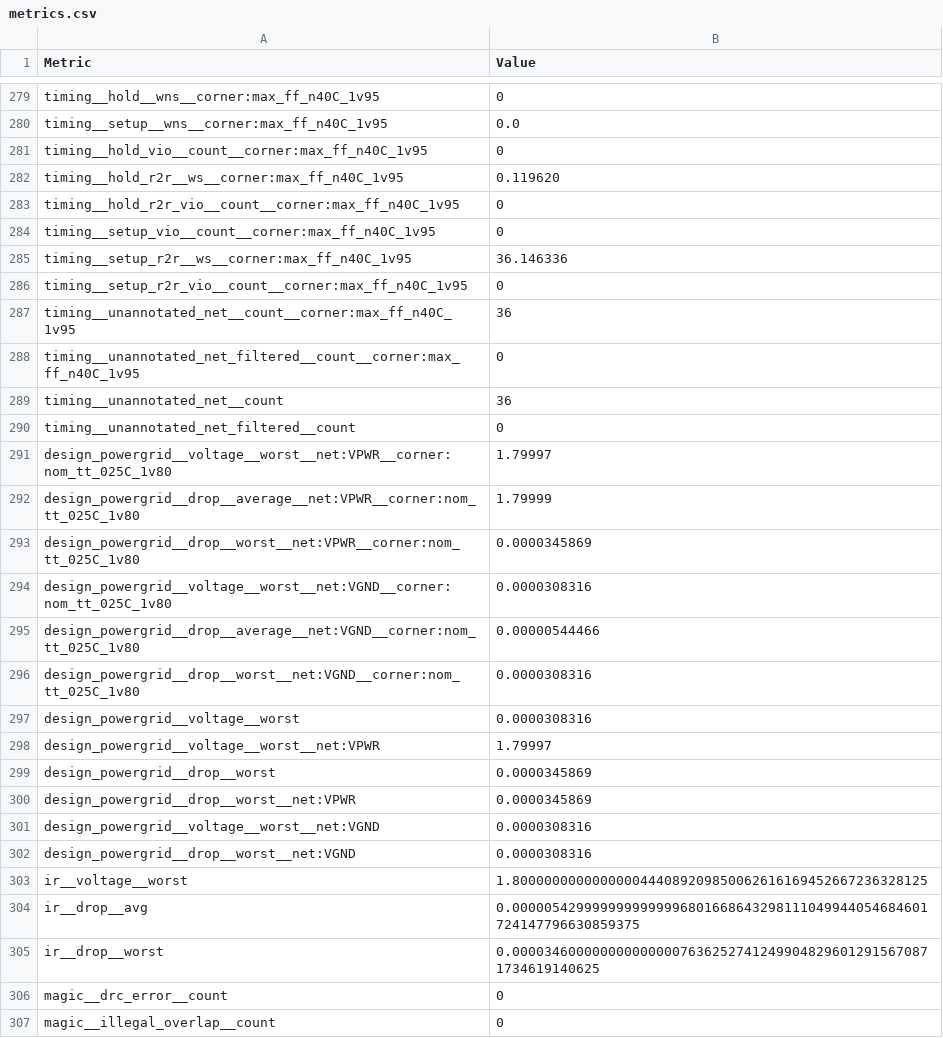
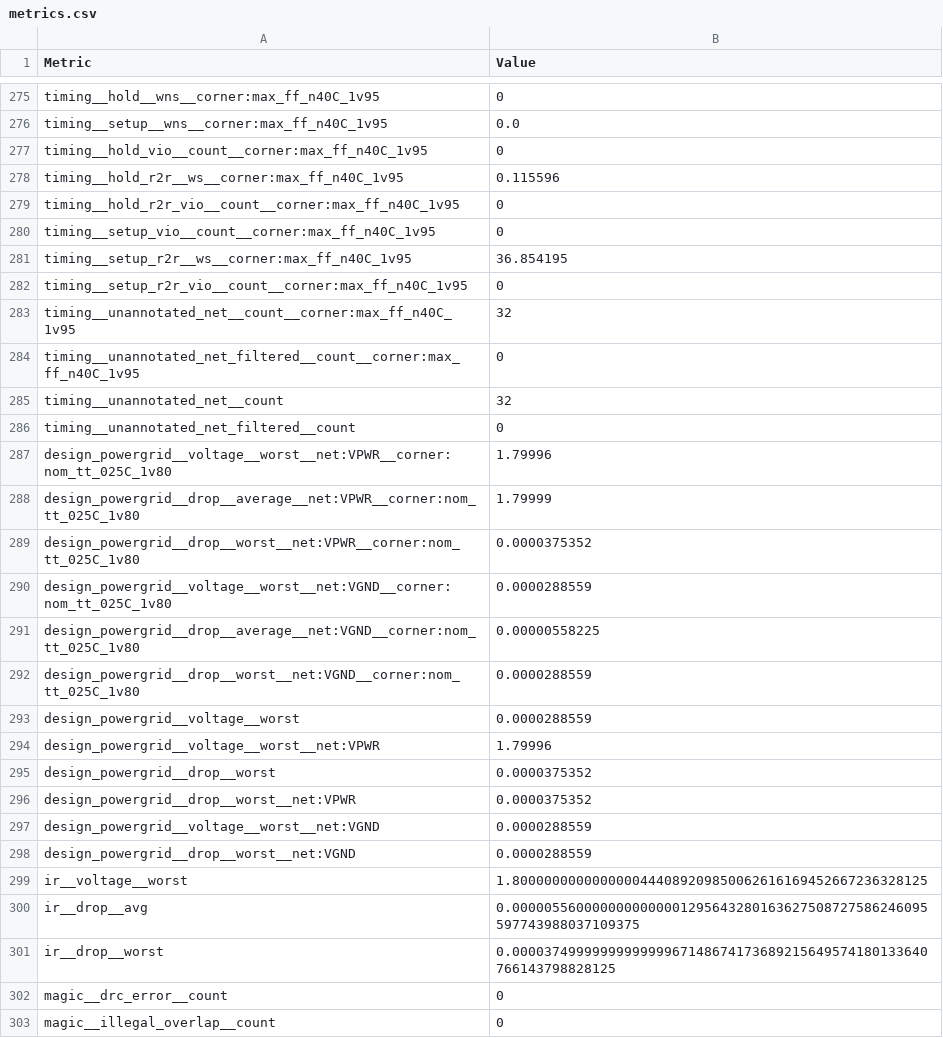
Before and after one commit to TinyTapeout/tinytapeout-sky-26d, a CSV file: projects/tt_um_tmcdonagh_guitar_pedal/stats/metrics.csv, drawn as a sheet; only a part is shown, gaps mark what is left out; the diff covers the shown part only.

```diff
--- a/projects/tt_um_tmcdonagh_guitar_pedal/stats/metrics.csv
+++ b/projects/tt_um_tmcdonagh_guitar_pedal/stats/metrics.csv
@@ -281,26 +277,26 @@ timing__setup__wns__corner:max_ff_n40C_1v95,0.0
 timing__hold_vio__count__corner:max_ff_n40C_1v95,0
-timing__hold_r2r__ws__corner:max_ff_n40C_1v95,0.119620
+timing__hold_r2r__ws__corner:max_ff_n40C_1v95,0.115596
 timing__hold_r2r_vio__count__corner:max_ff_n40C_1v95,0
 timing__setup_vio__count__corner:max_ff_n40C_1v95,0
-timing__setup_r2r__ws__corner:max_ff_n40C_1v95,36.146336
+timing__setup_r2r__ws__corner:max_ff_n40C_1v95,36.854195
 timing__setup_r2r_vio__count__corner:max_ff_n40C_1v95,0
-timing__unannotated_net__count__corner:max_ff_n40C_1v95,36
+timing__unannotated_net__count__corner:max_ff_n40C_1v95,32
 timing__unannotated_net_filtered__count__corner:max_ff_n40C_1v95,0
-timing__unannotated_net__count,36
+timing__unannotated_net__count,32
 timing__unannotated_net_filtered__count,0
-design_powergrid__voltage__worst__net:VPWR__corner:nom_tt_025C_1v80,1.79997
+design_powergrid__voltage__worst__net:VPWR__corner:nom_tt_025C_1v80,1.79996
 design_powergrid__drop__average__net:VPWR__corner:nom_tt_025C_1v80,1.79999
-design_powergrid__drop__worst__net:VPWR__corner:nom_tt_025C_1v80,0.0000345869
-design_powergrid__voltage__worst__net:VGND__corner:nom_tt_025C_1v80,0.0000308316
-design_powergrid__drop__average__net:VGND__corner:nom_tt_025C_1v80,0.00000544466
-design_powergrid__drop__worst__net:VGND__corner:nom_tt_025C_1v80,0.0000308316
-design_powergrid__voltage__worst,0.0000308316
-design_powergrid__voltage__worst__net:VPWR,1.79997
-design_powergrid__drop__worst,0.0000345869
-design_powergrid__drop__worst__net:VPWR,0.0000345869
-design_powergrid__voltage__worst__net:VGND,0.0000308316
-design_powergrid__drop__worst__net:VGND,0.0000308316
+design_powergrid__drop__worst__net:VPWR__corner:nom_tt_025C_1v80,0.0000375352
+design_powergrid__voltage__worst__net:VGND__corner:nom_tt_025C_1v80,0.0000288559
+design_powergrid__drop__average__net:VGND__corner:nom_tt_025C_1v80,0.00000558225
+design_powergrid__drop__worst__net:VGND__corner:nom_tt_025C_1v80,0.0000288559
+design_powergrid__voltage__worst,0.0000288559
+design_powergrid__voltage__worst__net:VPWR,1.79996
+design_powergrid__drop__worst,0.0000375352
+design_powergrid__drop__worst__net:VPWR,0.0000375352
+design_powergrid__voltage__worst__net:VGND,0.0000288559
+design_powergrid__drop__worst__net:VGND,0.0000288559
 ir__voltage__worst,1.8000000000000000444089209850062616169452667236328125
-ir__drop__avg,0.0000054299999999999996801668643298111049944054684601724147796630859375
-ir__drop__worst,0.00003460000000000000076362527412499048296012915670871734619140625
+ir__drop__avg,0.0000055600000000000001295643280163627508727586246095597743988037109375
+ir__drop__worst,0.0000374999999999999967148674173689215649574180133640766143798828125
 magic__drc_error__count,0
```
Also changed, not shown: 4 removed rows, 1 moved row and 117 edited cells elsewhere in this file, 6 other files.
